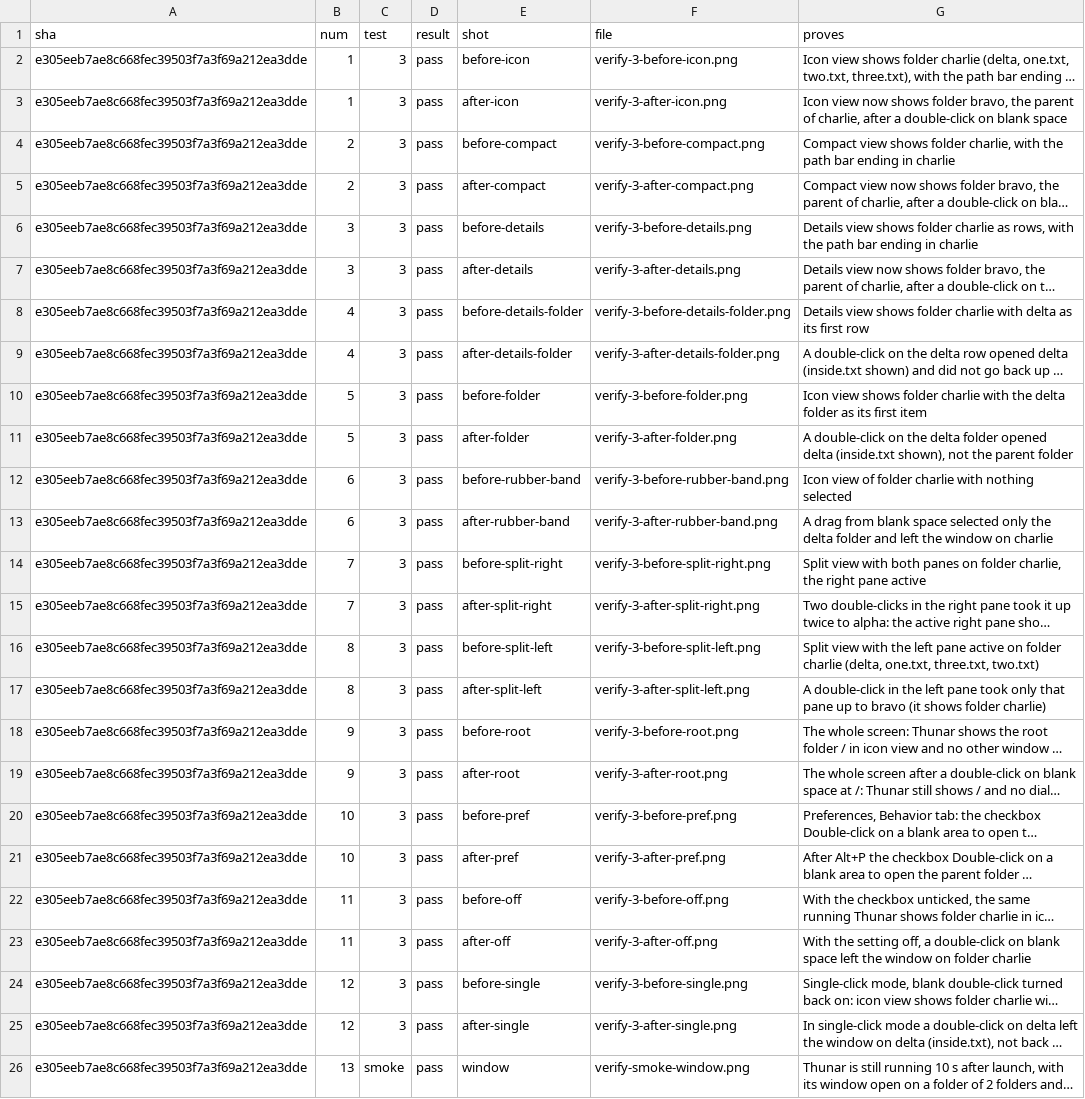
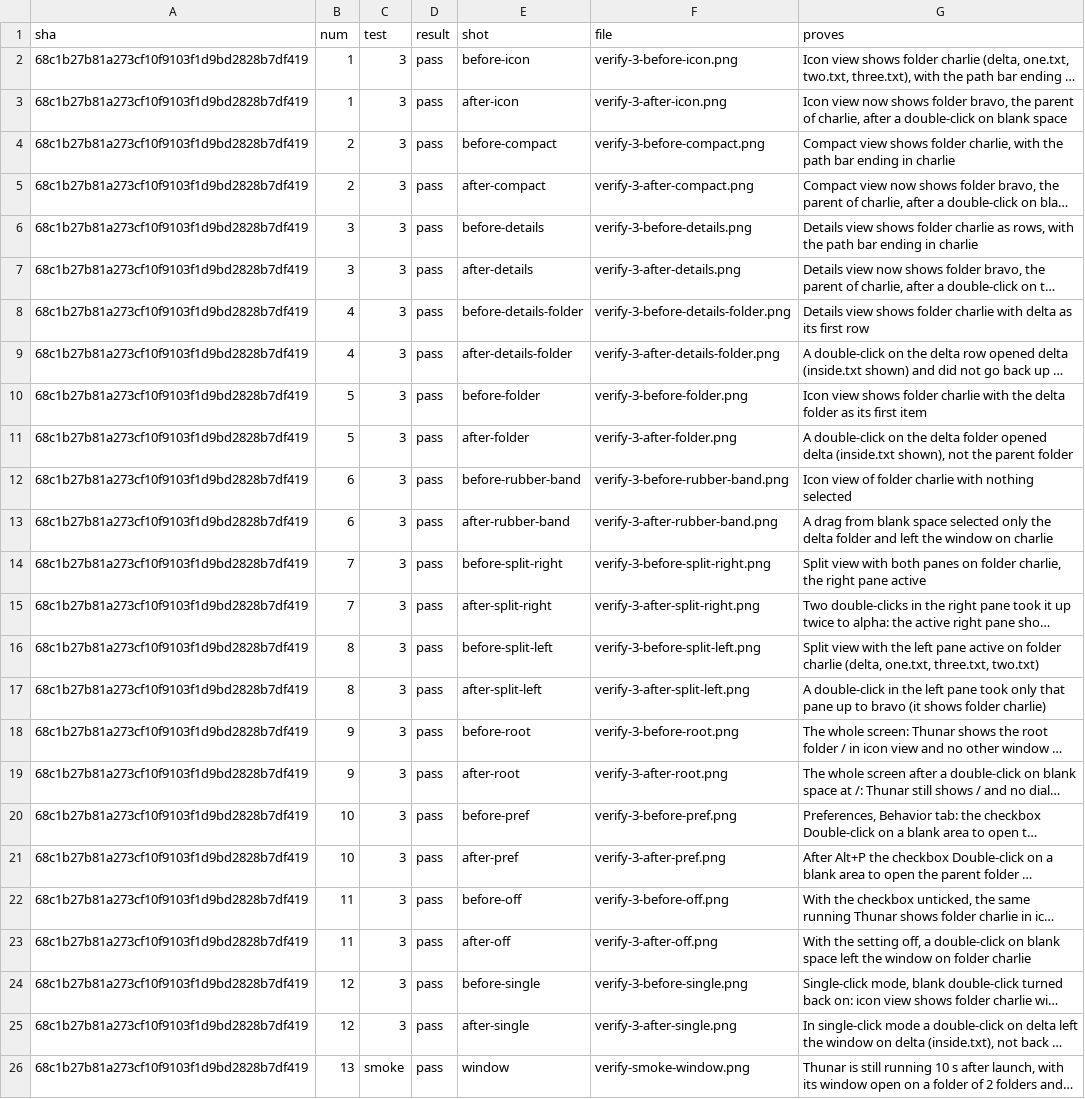
Before and after one commit to alexhu98/thunar, a TSV file: pr-36/verify.tsv, drawn as a sheet; long unchanged cells end in …; the diff names each change by its address in the sheet, - before the commit and + after, or states it on an @@ line.

```diff
--- a/pr-36/verify.tsv
+++ b/pr-36/verify.tsv
-A2:A26 (sha): e305eeb7ae8c668fec39503f7a3f69a212ea3dde
+A2:A26 (sha): 68c1b27b81a273cf10f9103f1d9bd2828b7df419
```
